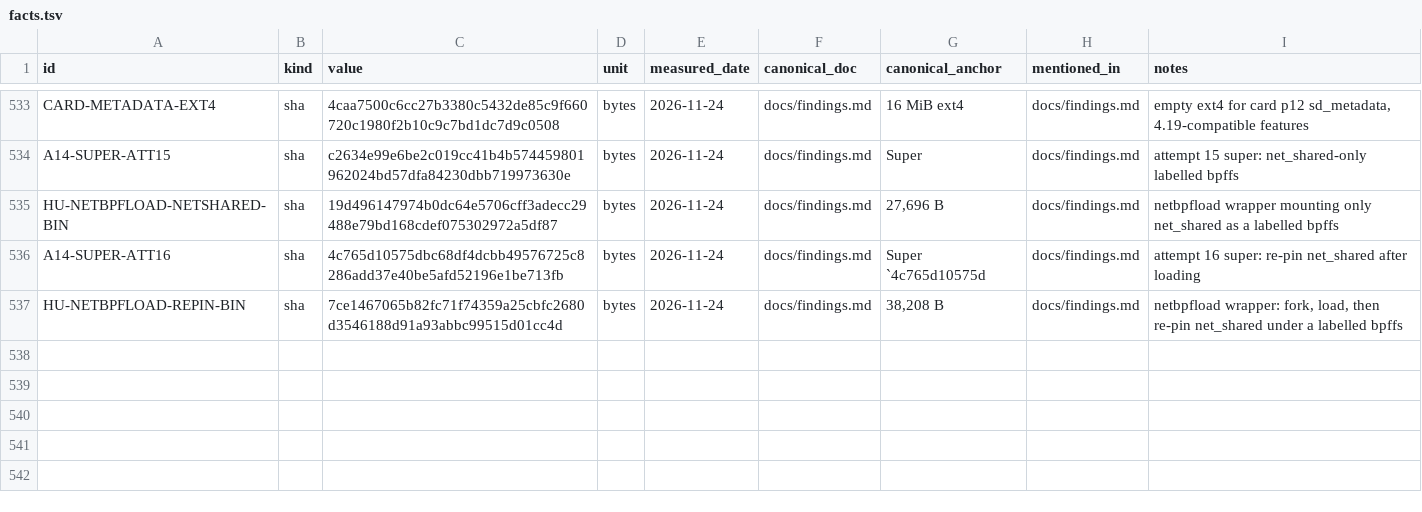
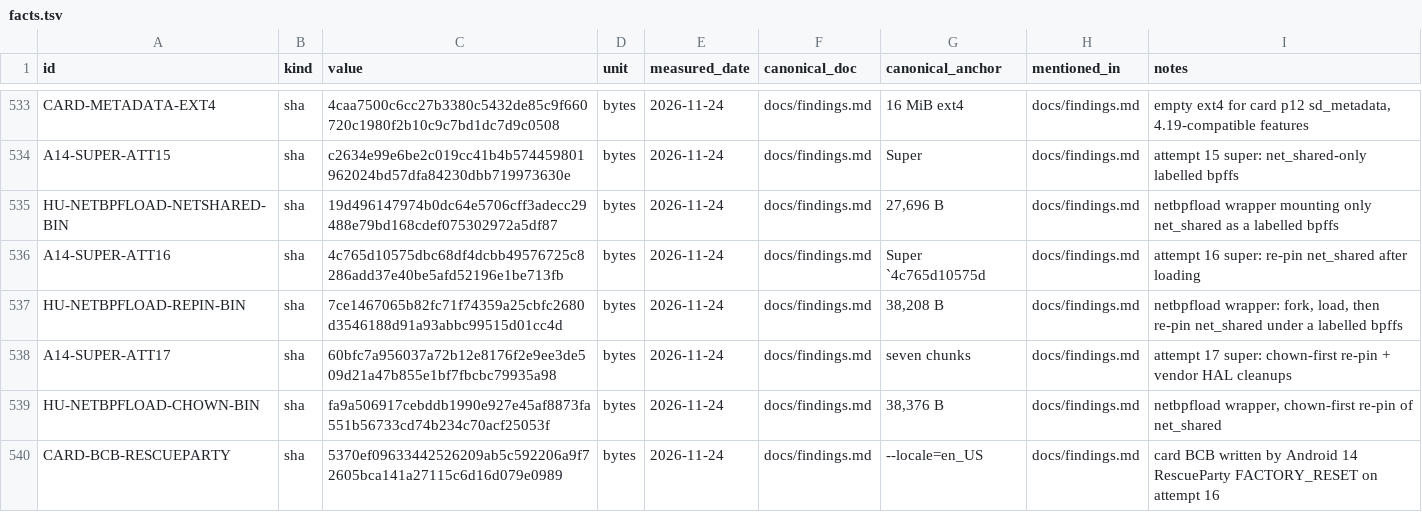
Before and after one commit to switchboy/VibeBakingFirmware, a TSV file: facts.tsv, drawn as a sheet; only a part is shown, gaps mark what is left out; the diff names each change by its address in the sheet, - before the commit and + after, or states it on an @@ line.

Commit message:
Attempt 16: re-pin got EACCES on the clatd programs (no DAC_OVERRIDE); RescueParty wrote a prompt_and_wipe BCB to the card misc, nothing acted on it. Attempt 17: chown-first re-pin + vendor manifest audio@6.0, drop light/gatekeeper/soundtrigger, disable audio-hal-2-0 and rockit

```diff
--- a/facts.tsv
+++ b/facts.tsv
+row 538: A14-SUPER-ATT17 | sha | 60bfc7a956037a72b12e8176f2e9ee3de509d21a47b855e1bf7fbcbc79935a98 | bytes | 2026-11-24 | docs/findings.md | seven chunks | docs/findings.md | attempt 17 super: chown-first re-pin + vendor HAL cleanups
+row 539: HU-NETBPFLOAD-CHOWN-BIN | sha | fa9a506917cebddb1990e927e45af8873fa551b56733cd74b234c70acf25053f | bytes | 2026-11-24 | docs/findings.md | 38,376 B | docs/findings.md | netbpfload wrapper, chown-first re-pin of net_shared
+row 540: CARD-BCB-RESCUEPARTY | sha | 5370ef09633442526209ab5c592206a9f72605bca141a27115c6d16d079e0989 | bytes | 2026-11-24 | docs/findings.md | --locale=en_US | docs/findings.md | card BCB written by Android 14 RescueParty FACTORY_RESET on attempt 16
```
Also changed, not shown: 2 other files.
